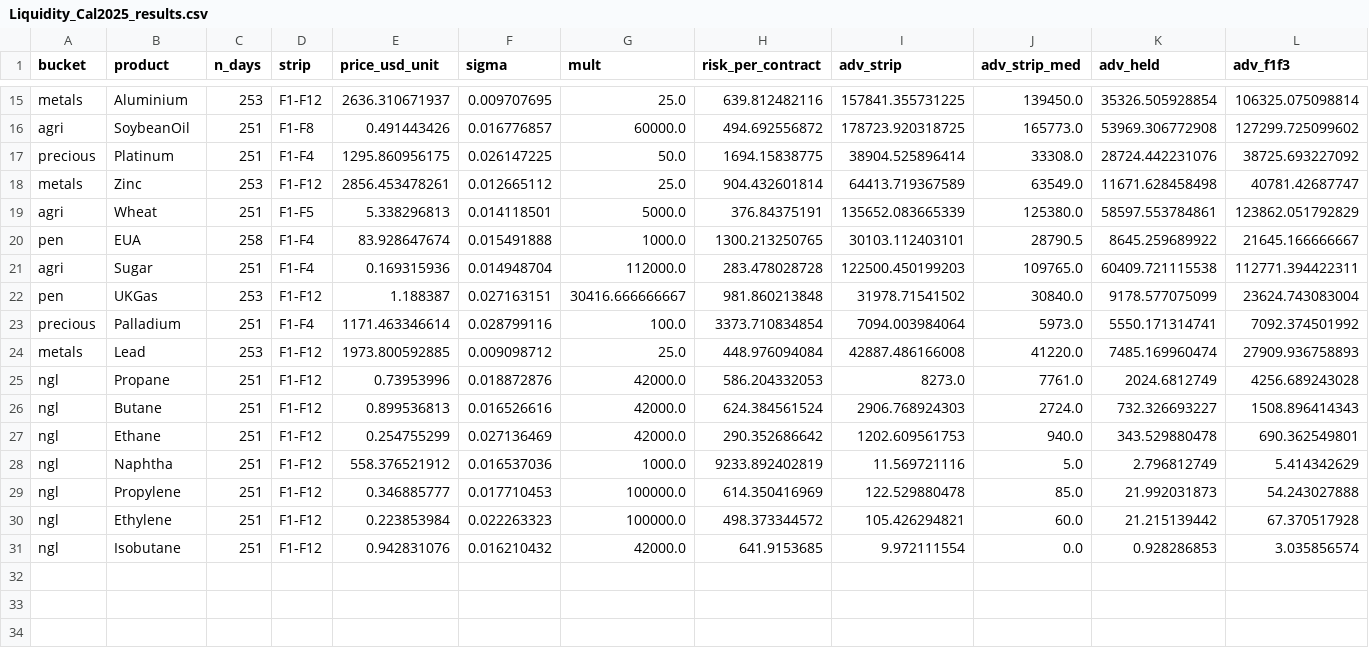
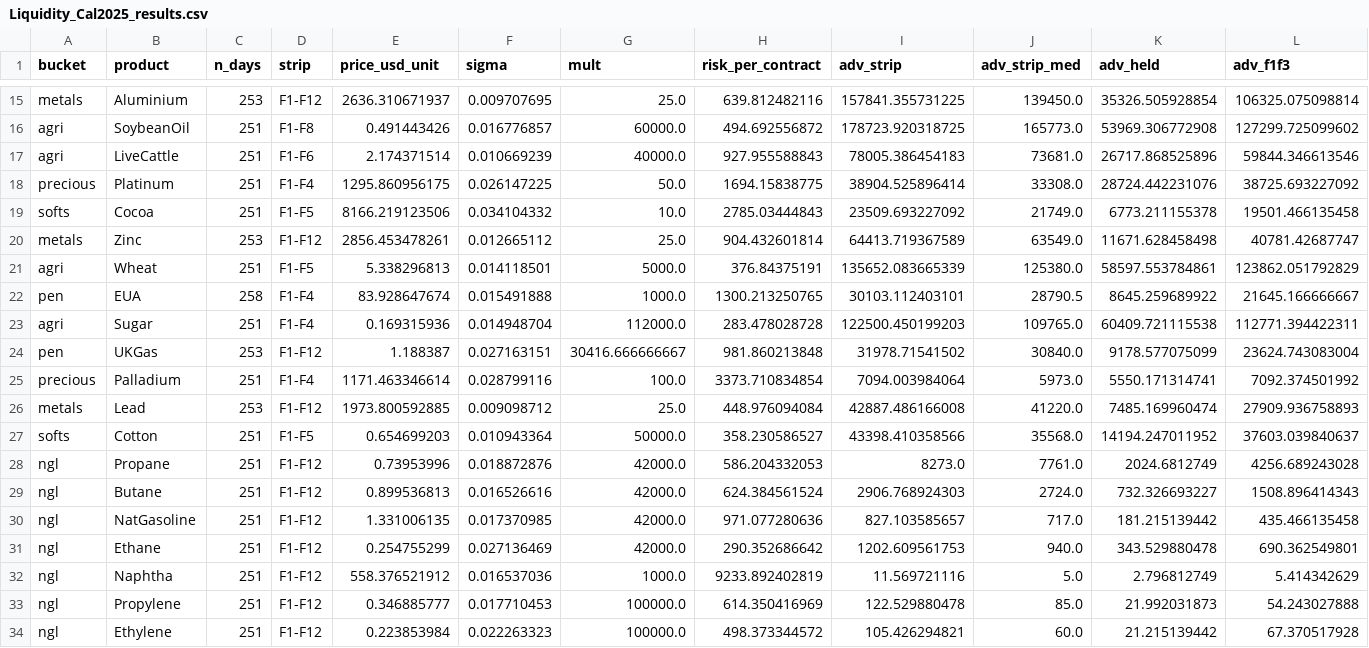
Before and after one commit to kj2741-kj/Risk-Premia, a CSV file: Analysis/Liquidity_Cal2025_results.csv, drawn as a sheet; only a part is shown, gaps mark what is left out; the shorter side is filled out with more unchanged rows; rows hold the shown columns only; the diff names each change by its address in the sheet, - before the commit and + after, or states it on an @@ line.

```diff
--- a/Analysis/Liquidity_Cal2025_results.csv
+++ b/Analysis/Liquidity_Cal2025_results.csv
+row 17: agri | LiveCattle | 251 | F1-F6 | 2.174371514 | 0.010669239 | 40000.0 | 927.955588843 | 78005.386454183 | 73681.0 | 26717.868525896 | 59844.346613546
+row 19: softs | Cocoa | 251 | F1-F5 | 8166.219123506 | 0.034104332 | 10.0 | 2785.03444843 | 23509.693227092 | 21749.0 | 6773.211155378 | 19501.466135458
+row 27: softs | Cotton | 251 | F1-F5 | 0.654699203 | 0.010943364 | 50000.0 | 358.230586527 | 43398.410358566 | 35568.0 | 14194.247011952 | 37603.039840637
+row 30: ngl | NatGasoline | 251 | F1-F12 | 1.331006135 | 0.017370985 | 42000.0 | 971.077280636 | 827.103585657 | 717.0 | 181.215139442 | 435.466135458
```
Also changed, not shown: 52 other files.
